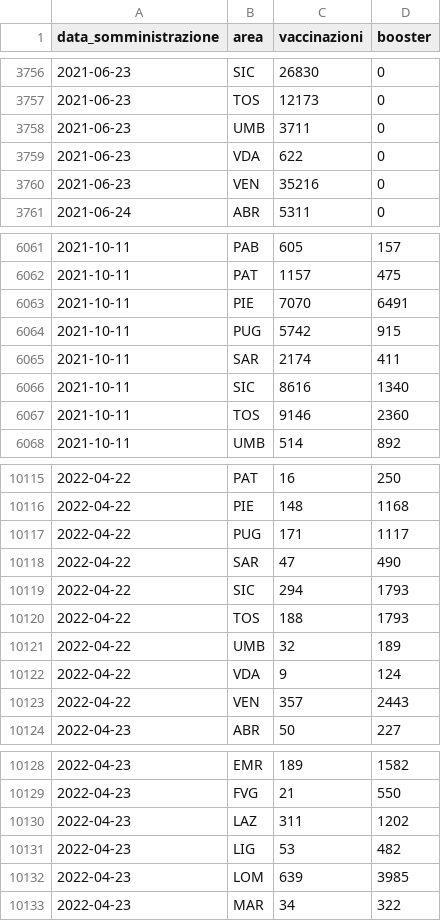
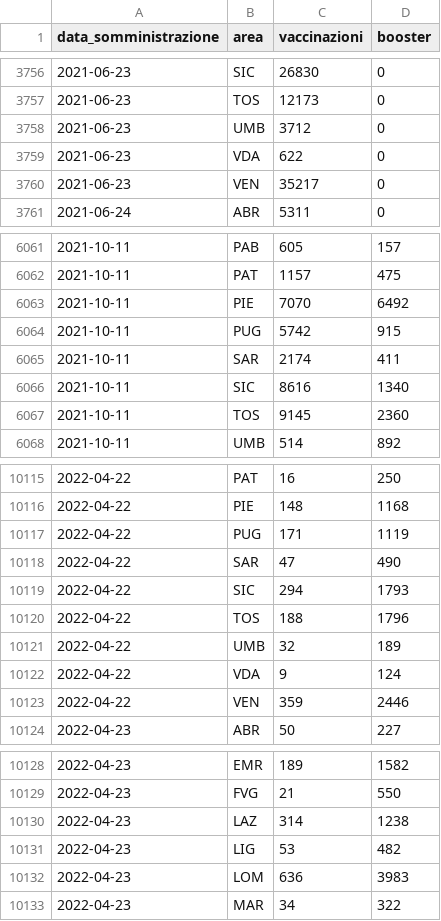
Before and after one commit to floatingpurr/ita-vax-analytics, a CSV file: data/00_ciclo_primario_e_booster/giorno/area.csv, drawn as a sheet; only a part is shown, gaps mark what is left out; the diff covers the shown part only.

```diff
--- a/data/00_ciclo_primario_e_booster/giorno/area.csv
+++ b/data/00_ciclo_primario_e_booster/giorno/area.csv
@@ -3757,5 +3757,5 @@ data_somministrazione,area,vaccinazioni,booster
 2021-06-23,TOS,12173,0
-2021-06-23,UMB,3711,0
+2021-06-23,UMB,3712,0
 2021-06-23,VDA,622,0
-2021-06-23,VEN,35216,0
+2021-06-23,VEN,35217,0
 2021-06-24,ABR,5311,0
@@ -6062,3 +6062,3 @@ data_somministrazione,area,vaccinazioni,booster
 2021-10-11,PAT,1157,475
-2021-10-11,PIE,7070,6491
+2021-10-11,PIE,7070,6492
 2021-10-11,PUG,5742,915
@@ -6066,3 +6066,3 @@ data_somministrazione,area,vaccinazioni,booster
 2021-10-11,SIC,8616,1340
-2021-10-11,TOS,9146,2360
+2021-10-11,TOS,9145,2360
 2021-10-11,UMB,514,892
@@ -10116,9 +10116,9 @@ data_somministrazione,area,vaccinazioni,booster
 2022-04-22,PIE,148,1168
-2022-04-22,PUG,171,1117
+2022-04-22,PUG,171,1119
 2022-04-22,SAR,47,490
 2022-04-22,SIC,294,1793
-2022-04-22,TOS,188,1793
+2022-04-22,TOS,188,1796
 2022-04-22,UMB,32,189
 2022-04-22,VDA,9,124
-2022-04-22,VEN,357,2443
+2022-04-22,VEN,359,2446
 2022-04-23,ABR,50,227
@@ -10129,5 +10129,5 @@ data_somministrazione,area,vaccinazioni,booster
 2022-04-23,FVG,21,550
-2022-04-23,LAZ,311,1202
+2022-04-23,LAZ,314,1238
 2022-04-23,LIG,53,482
-2022-04-23,LOM,639,3985
+2022-04-23,LOM,636,3983
 2022-04-23,MAR,34,322
```
Also changed, not shown: 21 added rows and 63 edited cells elsewhere in this file, data/00_ciclo_primario_e_booster/giorno/age.csv, data/00_ciclo_primario_e_booster/giorno_cumulativo/age.csv, 12 other files.
